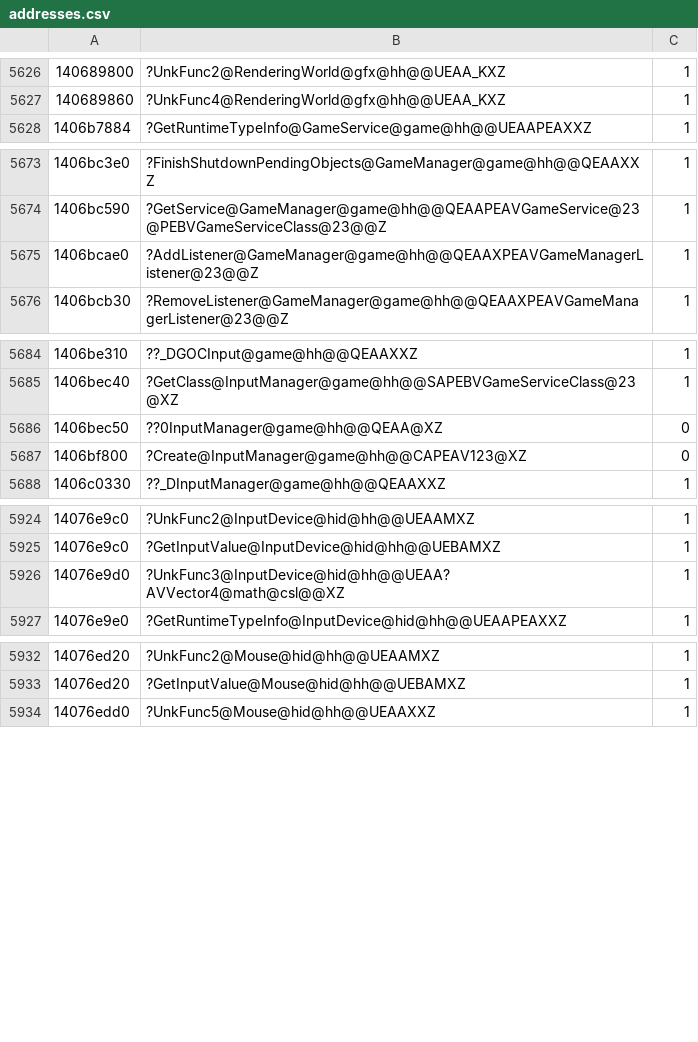
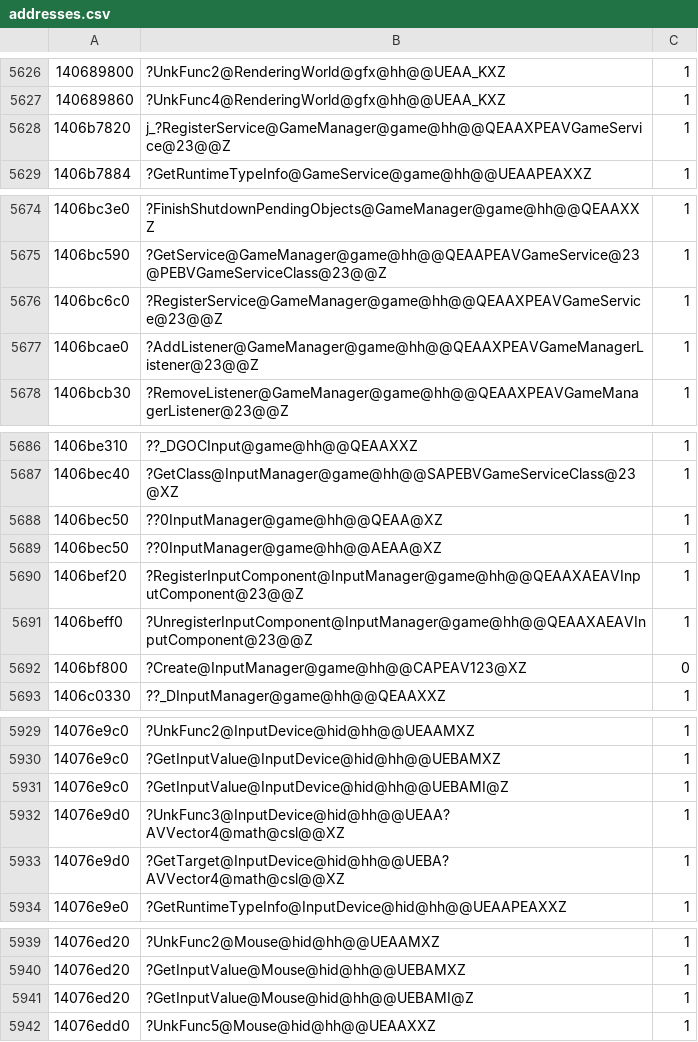
Before and after one commit to angryzor/wars-sdk, a CSV file: addresses.csv, drawn as a sheet; only a part is shown, gaps mark what is left out; the diff covers the shown part only.

```diff
--- a/addresses.csv
+++ b/addresses.csv
@@ -5627,2 +5627,3 @@
 140689860,?UnkFunc4@RenderingWorld@gfx@hh@@UEAA_KXZ,1
+1406b7820,j_?RegisterService@GameManager@game@hh@@QEAAXPEAVGameService@23@@Z,1
 1406b7884,?GetRuntimeTypeInfo@GameService@game@hh@@UEAAPEAXXZ,1
@@ -5674,2 +5675,3 @@
 1406bc590,?GetService@GameManager@game@hh@@QEAAPEAVGameService@23@PEBVGameServiceClass@23@@Z,1
+1406bc6c0,?RegisterService@GameManager@game@hh@@QEAAXPEAVGameService@23@@Z,1
 1406bcae0,?AddListener@GameManager@game@hh@@QEAAXPEAVGameManagerListener@23@@Z,1
@@ -5685,3 +5687,6 @@
 1406bec40,?GetClass@InputManager@game@hh@@SAPEBVGameServiceClass@23@XZ,1
-1406bec50,??0InputManager@game@hh@@QEAA@XZ,0
+1406bec50,??0InputManager@game@hh@@QEAA@XZ,1
+1406bec50,??0InputManager@game@hh@@AEAA@XZ,1
+1406bef20,?RegisterInputComponent@InputManager@game@hh@@QEAAXAEAVInputComponent@23@@Z,1
+1406beff0,?UnregisterInputComponent@InputManager@game@hh@@QEAAXAEAVInputComponent@23@@Z,1
 1406bf800,?Create@InputManager@game@hh@@CAPEAV123@XZ,0
@@ -5925,3 +5930,5 @@
 14076e9c0,?GetInputValue@InputDevice@hid@hh@@UEBAMXZ,1
+14076e9c0,?GetInputValue@InputDevice@hid@hh@@UEBAMI@Z,1
 14076e9d0,?UnkFunc3@InputDevice@hid@hh@@UEAA?AVVector4@math@csl@@XZ,1
+14076e9d0,?GetTarget@InputDevice@hid@hh@@UEBA?AVVector4@math@csl@@XZ,1
 14076e9e0,?GetRuntimeTypeInfo@InputDevice@hid@hh@@UEAAPEAXXZ,1
@@ -5933,2 +5940,3 @@
 14076ed20,?GetInputValue@Mouse@hid@hh@@UEBAMXZ,1
+14076ed20,?GetInputValue@Mouse@hid@hh@@UEBAMI@Z,1
 14076edd0,?UnkFunc5@Mouse@hid@hh@@UEAAXXZ,1
```
Also changed, not shown: 3 added rows elsewhere in this file, 13 other files.
